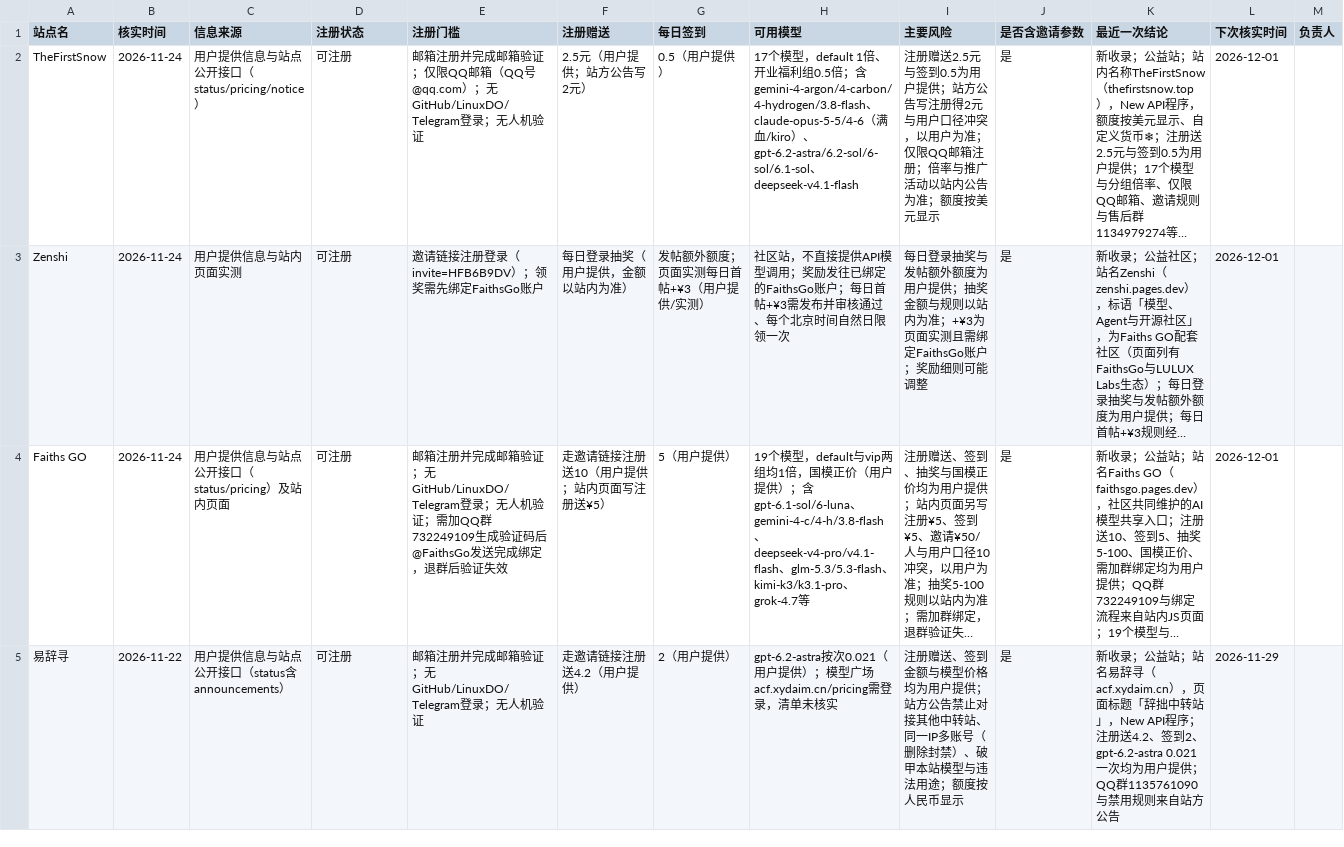
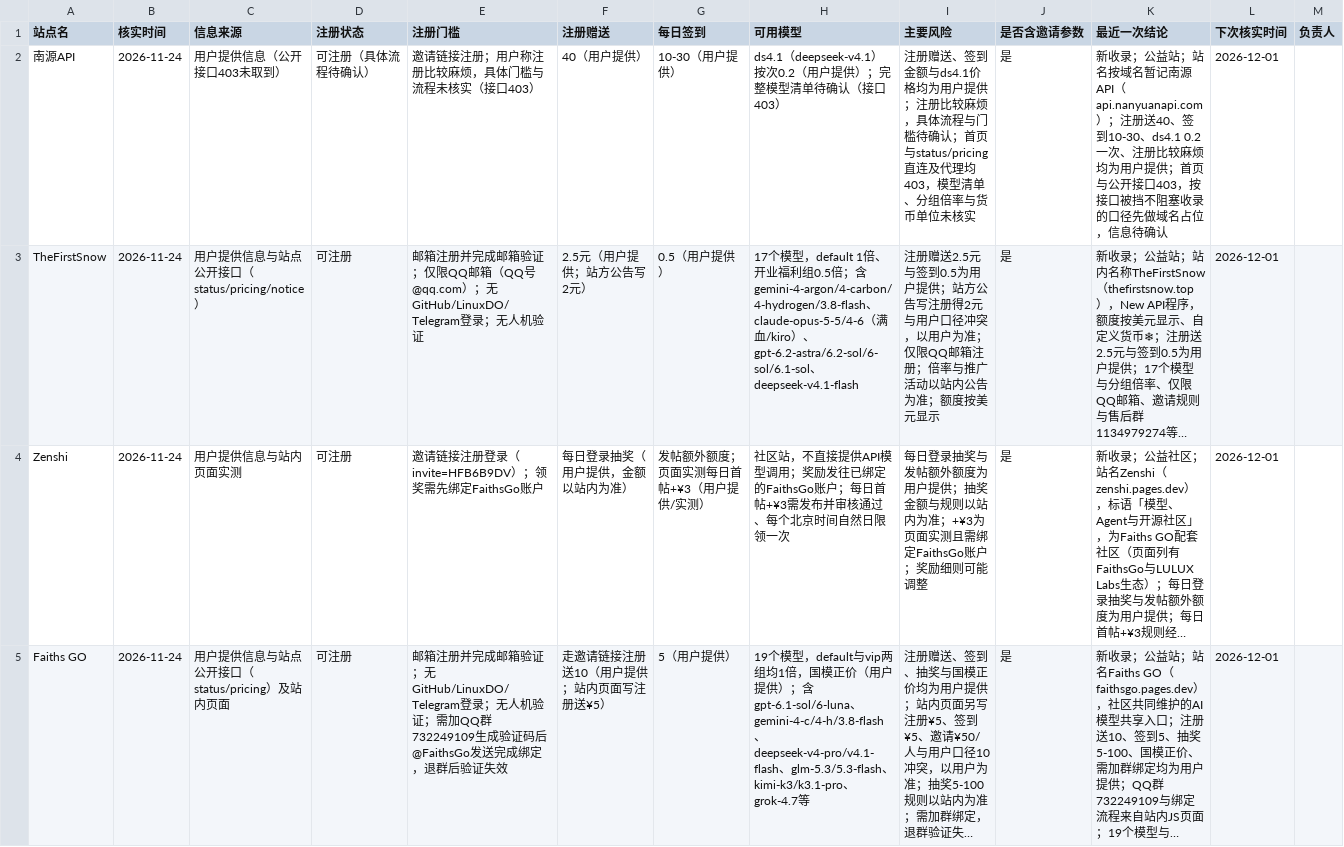
Before and after one commit to ytzzjx/ytzzjx.github.io, a CSV file: 运营推广/站点状态核实台账.csv, drawn as a sheet; only a part is shown; the shorter side is filled out with more unchanged rows; long unchanged cells end in …; the diff names each change by its address in the sheet, - before the commit and + after, or states it on an @@ line.

Commit message:
feat(directory): 新收录 南源API 公益站——注册送 40、签到 10-30、ds4.1 按次 0.2，注册较麻烦；接口 403 信息待确认

```diff
--- a/运营推广/站点状态核实台账.csv
+++ b/运营推广/站点状态核实台账.csv
+row 2: 南源API | 2026-11-24 | 用户提供信息（公开接口403未取到） | 可注册（具体流程待确认） | 邀请链接注册；用户称注册比较麻烦，具体门槛与流程未核实（接口403） | 40（用户提供） | 10-30（用户提供） | ds4.1（deepseek-v4.1）按次0.2（用户提供）；完整模型清单待确认（接口403） | 注册赠送、签到金额与ds4.1价格均为用户提供；注册比较麻烦，具体流程与门槛待确认；首页与status/pricing直连及代理均403，模型清单、分组倍率与货币单位未核实 | 是 | 新收录；公益站；站名按域名暂记南源API（api.nanyuanapi.com）；注册送40、签到10-30、ds4.1 0.2一次、注册比较麻烦均为用户提供；首页与公开接口403，按接口被挡不阻塞收录的口径先做域名占位，信息待确认 | 2026-12-01
```
Also changed, not shown: 10 other files.
